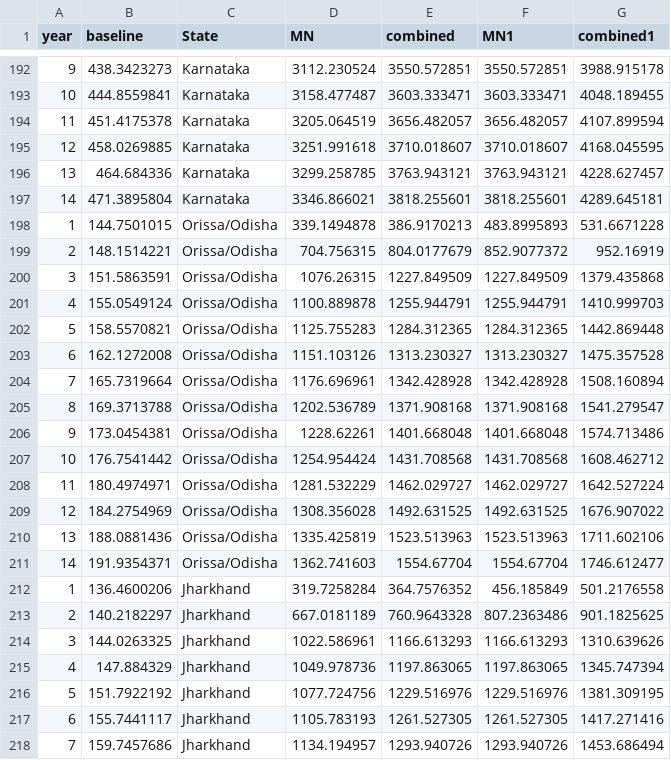
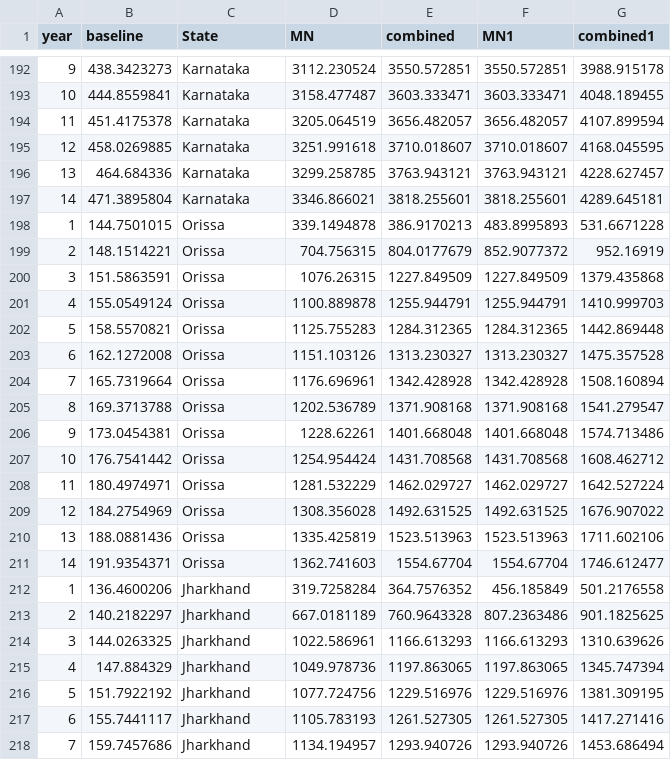
Before and after one commit to EyemazingCapstone/sightlife, a CSV file: data/final.csv, drawn as a sheet; only a part is shown, gaps mark what is left out; the diff covers the shown part only.

Commit message:
renamed states

```diff
--- a/data/final.csv
+++ b/data/final.csv
@@ -197,16 +197,16 @@ year,baseline,State,MN,combined,MN1,combined1
 14,471.3895804,Karnataka,3346.866021,3818.255601,3818.255601,4289.645181
-1,144.7501015,Orissa/Odisha,339.1494878,386.9170213,483.8995893,531.6671228
-2,148.1514221,Orissa/Odisha,704.756315,804.0177679,852.9077372,952.16919
-3,151.5863591,Orissa/Odisha,1076.26315,1227.849509,1227.849509,1379.435868
-4,155.0549124,Orissa/Odisha,1100.889878,1255.944791,1255.944791,1410.999703
-5,158.5570821,Orissa/Odisha,1125.755283,1284.312365,1284.312365,1442.869448
-6,162.1272008,Orissa/Odisha,1151.103126,1313.230327,1313.230327,1475.357528
-7,165.7319664,Orissa/Odisha,1176.696961,1342.428928,1342.428928,1508.160894
-8,169.3713788,Orissa/Odisha,1202.536789,1371.908168,1371.908168,1541.279547
-9,173.0454381,Orissa/Odisha,1228.62261,1401.668048,1401.668048,1574.713486
-10,176.7541442,Orissa/Odisha,1254.954424,1431.708568,1431.708568,1608.462712
-11,180.4974971,Orissa/Odisha,1281.532229,1462.029727,1462.029727,1642.527224
-12,184.2754969,Orissa/Odisha,1308.356028,1492.631525,1492.631525,1676.907022
-13,188.0881436,Orissa/Odisha,1335.425819,1523.513963,1523.513963,1711.602106
-14,191.9354371,Orissa/Odisha,1362.741603,1554.67704,1554.67704,1746.612477
+1,144.7501015,Orissa,339.1494878,386.9170213,483.8995893,531.6671228
+2,148.1514221,Orissa,704.756315,804.0177679,852.9077372,952.16919
+3,151.5863591,Orissa,1076.26315,1227.849509,1227.849509,1379.435868
+4,155.0549124,Orissa,1100.889878,1255.944791,1255.944791,1410.999703
+5,158.5570821,Orissa,1125.755283,1284.312365,1284.312365,1442.869448
+6,162.1272008,Orissa,1151.103126,1313.230327,1313.230327,1475.357528
+7,165.7319664,Orissa,1176.696961,1342.428928,1342.428928,1508.160894
+8,169.3713788,Orissa,1202.536789,1371.908168,1371.908168,1541.279547
+9,173.0454381,Orissa,1228.62261,1401.668048,1401.668048,1574.713486
+10,176.7541442,Orissa,1254.954424,1431.708568,1431.708568,1608.462712
+11,180.4974971,Orissa,1281.532229,1462.029727,1462.029727,1642.527224
+12,184.2754969,Orissa,1308.356028,1492.631525,1492.631525,1676.907022
+13,188.0881436,Orissa,1335.425819,1523.513963,1523.513963,1711.602106
+14,191.9354371,Orissa,1362.741603,1554.67704,1554.67704,1746.612477
 1,136.4600206,Jharkhand,319.7258284,364.7576352,456.185849,501.2176558
```
Also changed, not shown: 56 edited cells elsewhere in this file.
